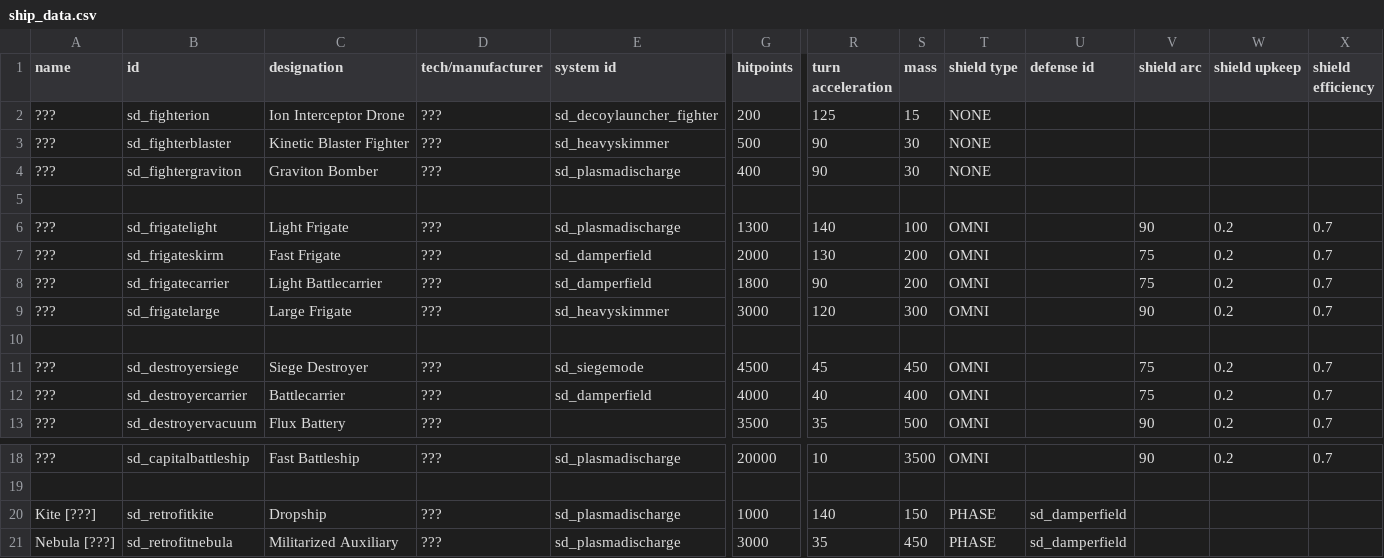
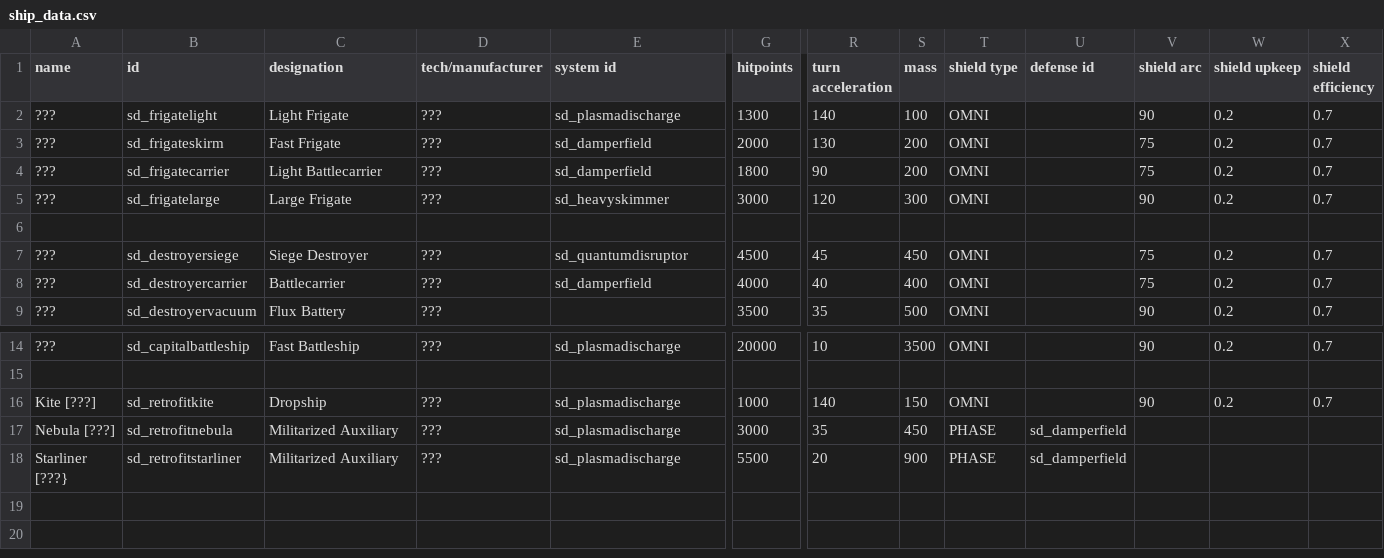
Before and after one commit to Sorrydough/Doughsector, a CSV file: data/hulls/ship_data.csv, drawn as a sheet; only a part is shown, gaps mark what is left out; the shorter side is filled out with more unchanged rows; removed rows and columns are numbered as before the commit, all else as after; rows hold the shown columns only; the diff names each change by its address in the sheet, - before the commit and + after, or states it on an @@ line.

```diff
--- a/data/hulls/ship_data.csv
+++ b/data/hulls/ship_data.csv
-row 2: ??? | sd_fighterion | Ion Interceptor Drone | ??? | sd_decoylauncher_fighter | 200 | 125 | 15 | NONE
-row 3: ??? | sd_fighterblaster | Kinetic Blaster Fighter | ??? | sd_heavyskimmer | 500 | 90 | 30 | NONE
-row 4: ??? | sd_fightergraviton | Graviton Bomber | ??? | sd_plasmadischarge | 400 | 90 | 30 | NONE
-row 5: (empty)
-E7 (system id): sd_siegemode
+E7 (system id): sd_quantumdisruptor
-T16 (shield type): PHASE
+T16 (shield type): OMNI
-U16 (defense id): sd_damperfield
+U16 (defense id): (empty)
-V16 (shield arc): (empty)
+V16 (shield arc): 90
-W16 (shield upkeep): (empty)
+W16 (shield upkeep): 0.2
-X16 (shield efficiency): (empty)
+X16 (shield efficiency): 0.7
```
Also changed, not shown: data/hullmods/hull_mods.csv, data/shipsystems/ship_systems.csv, 15 other files.
